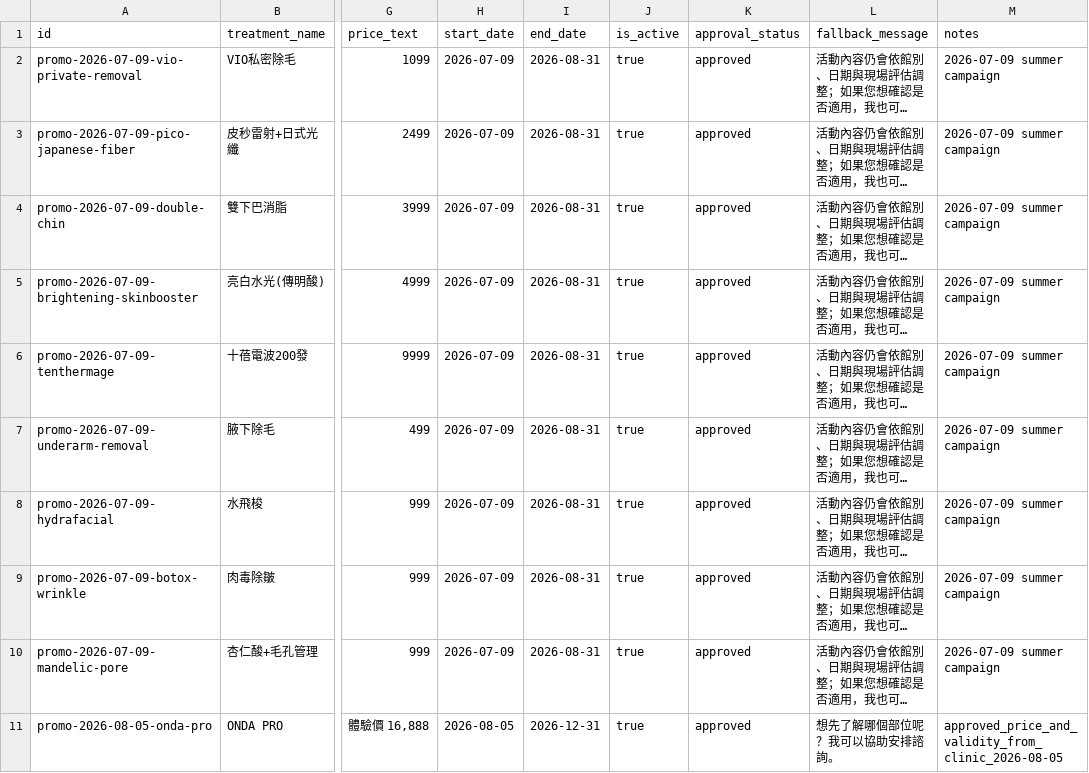
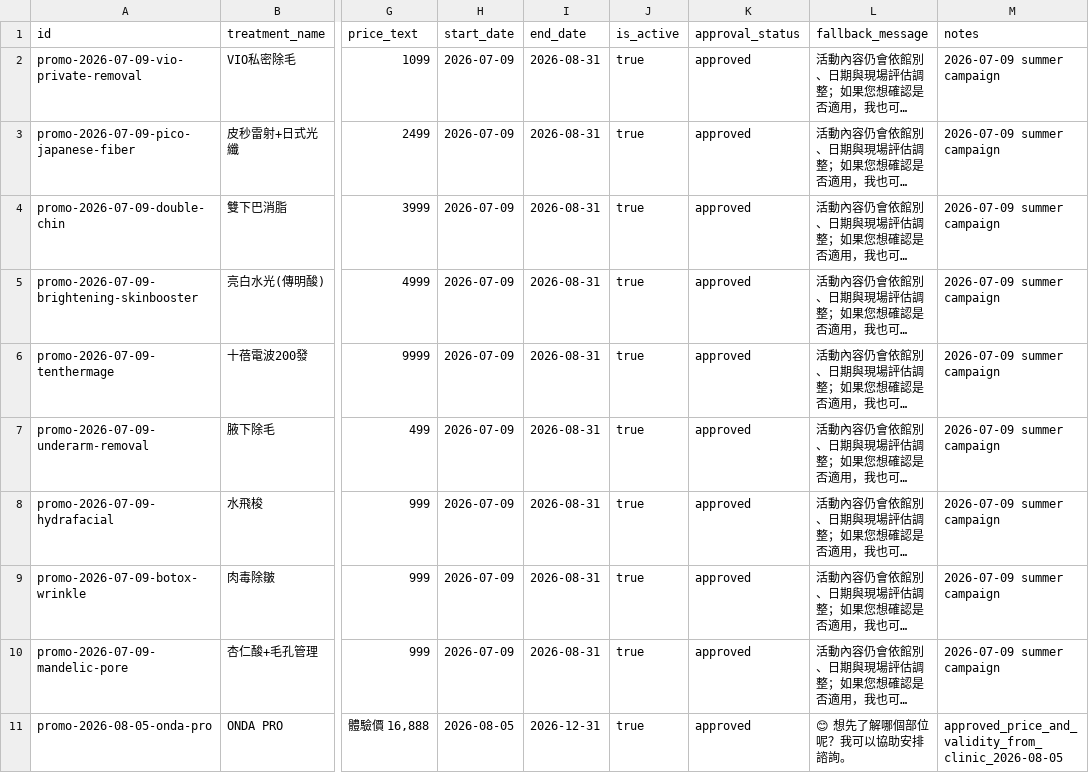
Before and after one commit to boringno/avin-ai-digital-footprint-lab, a CSV file: line-ai-live-demo/data/live-demo-seed/approved_pricing_campaigns_seed.csv, drawn as a sheet; only a part is shown, gaps mark what is left out; long unchanged cells end in …; the diff names each change by its address in the sheet, - before the commit and + after, or states it on an @@ line.

```diff
--- a/line-ai-live-demo/data/live-demo-seed/approved_pricing_campaigns_seed.csv
+++ b/line-ai-live-demo/data/live-demo-seed/approved_pricing_campaigns_seed.csv
-L11 (fallback_message): 想先了解哪個部位呢？我可以協助安排諮詢。
+L11 (fallback_message): 😊 想先了解哪個部位呢？我可以協助安排諮詢。
```
Also changed, not shown: line-ai-live-demo/data/live-demo-seed/approved_faq_seed.csv, 2 other files.
